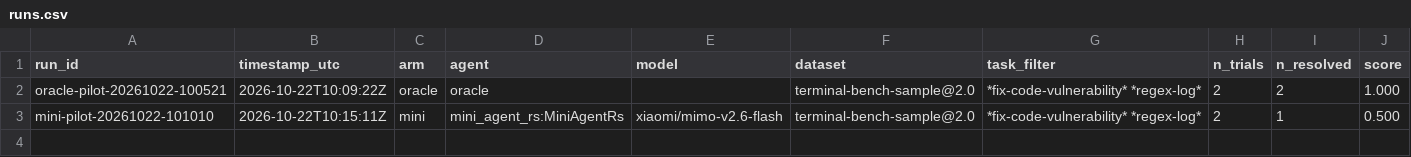
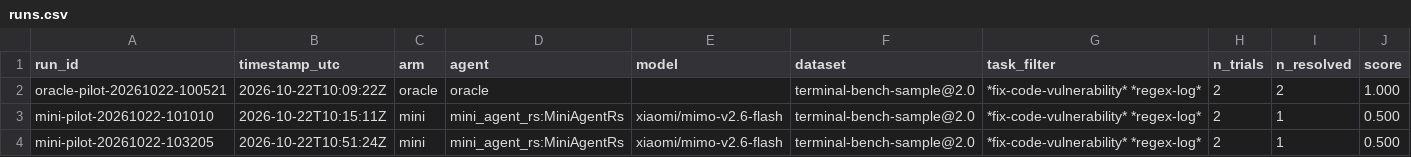
Before and after one commit to jaivial/mini-tui, a CSV file: benchmark/terminal-bench/receipt/runs.csv, drawn as a sheet; only a part is shown; rows hold the shown columns only; the diff names each change by its address in the sheet, - before the commit and + after, or states it on an @@ line.

Commit message:
bench(biz-59): piloto F0 cerrado — 3 filas de receipt y gate PASS
Receipt real (solo lectura de los result.json de cada job, sin cifras inventadas):

- oracle: 1.000 (2/2), agent wall 0.4 s, job wall 87.9 s.
- mini v1 (sin bundle CA): 0.500 (1/2), 229.8 s de agente, 1 excepción TLS en regex-log.
- mini v2 (adaptador con CA): 0.500 (1/2), 1070.0 s de agente, 0 excepciones;
  fix-code-vulnerability reward 1.0 en 252.1 s / 18 llamadas / 12 170-5 804 tokens,
  regex-log reward 0.0 en 817.9 s / 2 llamadas / 2 511-16 384 tokens.
- cost_usd 0.0000 en todas (el endpoint no publica precios) → comparador = tokens.

§6 documenta el gate F0 (PASS → F1 desbloqueado), las lecciones (imagen sin certificados,
symlink del bundle del host, overhead pull+verificación, cap de wall que no corta llamadas
en vuelo) y §8 una nota nueva sobre cómo Harbor lleva la clave en el argv de docker compose
local (0 coincidencias en los artefactos del job, verificado por grep).

```diff
--- a/benchmark/terminal-bench/receipt/runs.csv
+++ b/benchmark/terminal-bench/receipt/runs.csv
+row 4: mini-pilot-20261022-103205 | 2026-10-22T10:51:24Z | mini | mini_agent_rs:MiniAgentRs | xiaomi/mimo-v2.6-flash | terminal-bench-sample@2.0 | *fix-code-vulnerability* *regex-log* | 2 | 1 | 0.500
```
Also changed, not shown: 1 other file.
